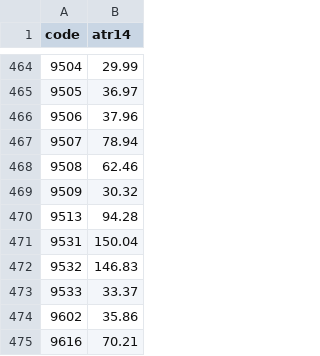
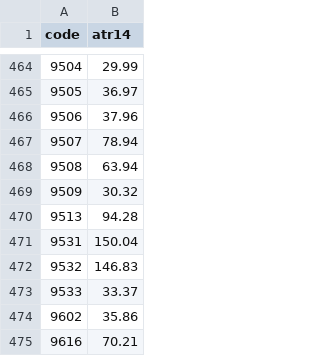
Before and after one commit to yoshiknz-sys/tmap-k7x9, a CSV file: atr.csv, drawn as a sheet; only a part is shown, gaps mark what is left out.

Commit message:
update atr

```diff
--- a/atr.csv
+++ b/atr.csv
@@ -467,3 +467,3 @@ code,atr14
 9507,78.94
-9508,62.46
+9508,63.94
 9509,30.32
```
